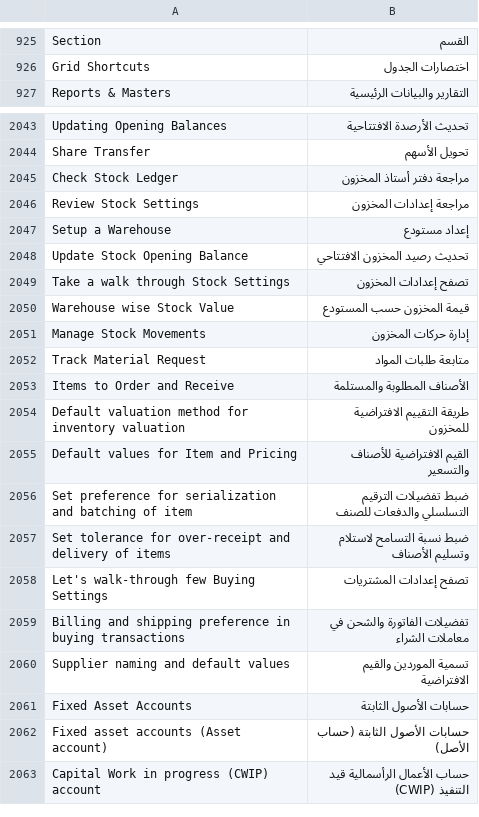
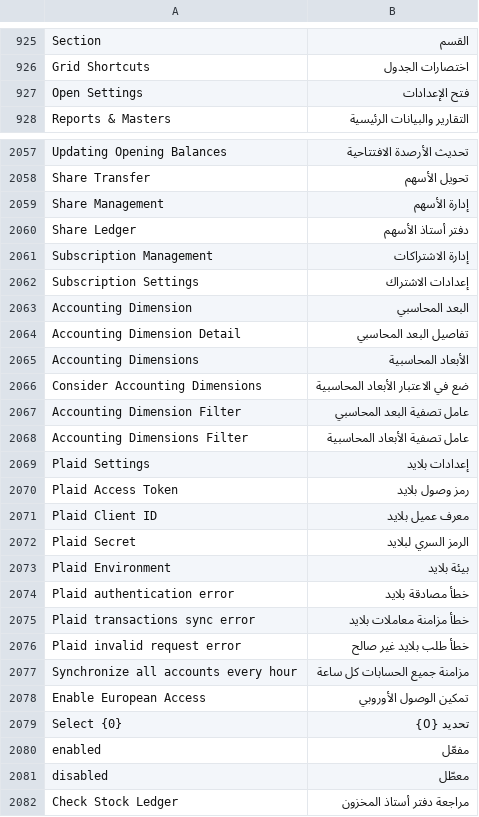
Before and after one commit to ahmadmdm/arafrappe, a CSV file: arabic_pro/translations/ar.csv, drawn as a sheet; only a part is shown, gaps mark what is left out; the shorter side is filled out with more unchanged rows; the diff covers the shown part only; the diff names each change by its address in the sheet, - before the commit and + after, or states it on an @@ line.

```diff
--- a/arabic_pro/translations/ar.csv
+++ b/arabic_pro/translations/ar.csv
+row 927: Open Settings | فتح الإعدادات
+row 2059: Share Management | إدارة الأسهم
+row 2060: Share Ledger | دفتر أستاذ الأسهم
+row 2061: Subscription Management | إدارة الاشتراكات
+row 2062: Subscription Settings | إعدادات الاشتراك
+row 2063: Accounting Dimension | البعد المحاسبي
+row 2064: Accounting Dimension Detail | تفاصيل البعد المحاسبي
+row 2065: Accounting Dimensions | الأبعاد المحاسبية
+row 2066: Consider Accounting Dimensions | ضع في الاعتبار الأبعاد المحاسبية
+row 2067: Accounting Dimension Filter | عامل تصفية البعد المحاسبي
+row 2068: Accounting Dimensions Filter | عامل تصفية الأبعاد المحاسبية
+row 2069: Plaid Settings | إعدادات بلايد
+row 2070: Plaid Access Token | رمز وصول بلايد
+row 2071: Plaid Client ID | معرف عميل بلايد
+row 2072: Plaid Secret | الرمز السري لبلايد
+row 2073: Plaid Environment | بيئة بلايد
+row 2074: Plaid authentication error | خطأ مصادقة بلايد
+row 2075: Plaid transactions sync error | خطأ مزامنة معاملات بلايد
+row 2076: Plaid invalid request error | خطأ طلب بلايد غير صالح
+row 2077: Synchronize all accounts every hour | مزامنة جميع الحسابات كل ساعة
+row 2078: Enable European Access | تمكين الوصول الأوروبي
+row 2079: Select {0} | تحديد {0}
+row 2080: enabled | مفعّل
+row 2081: disabled | معطّل
```
Also changed, not shown: 13 added rows elsewhere in this file, 5 other files.
